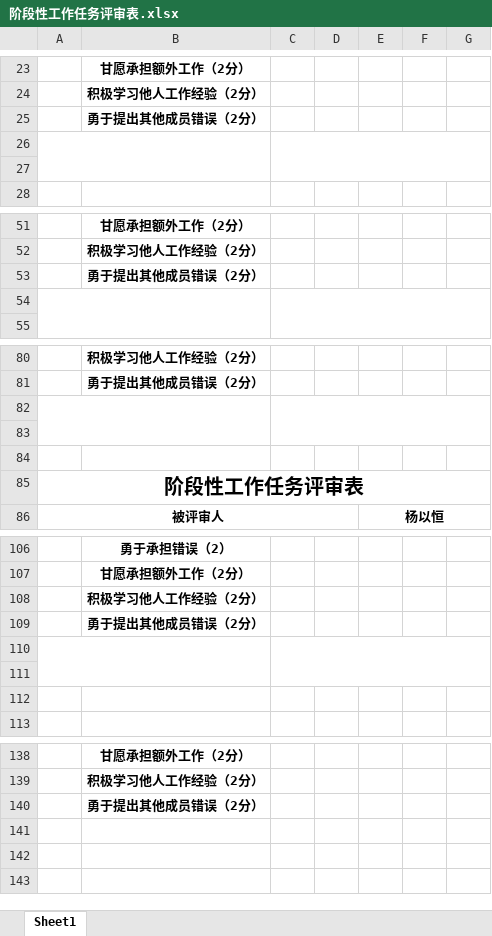
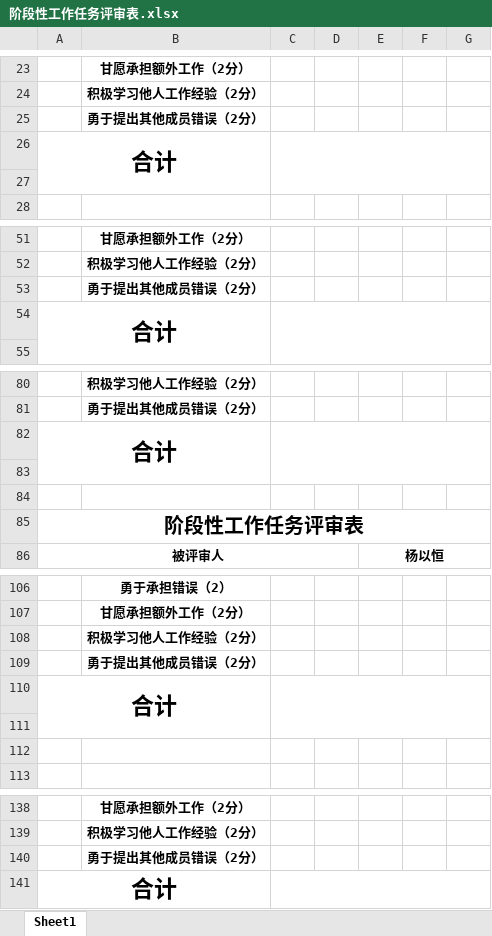
Before and after one commit to PRD2018-G03/PRD2018-G03-SoftwareEngineeringProject, an Excel workbook: 需求工程项目/阶段性工作任务评审表.xlsx, sheet Sheet1, drawn as a sheet; only a part is shown, gaps mark what is left out; values as stored, in another font and other column widths than the file's, no borders; the diff names each change by its address in the sheet, - before the commit and + after, or states it on an @@ line.

Commit message:
Update 阶段性工作任务评审表.xlsx

```diff
--- a/需求工程项目/阶段性工作任务评审表.xlsx (sheet Sheet1)
+++ b/需求工程项目/阶段性工作任务评审表.xlsx (sheet Sheet1)
-A26: (empty)
+A26: 合计
-A54: (empty)
+A54: 合计
-A82: (empty)
+A82: 合计
-A110: (empty)
+A110: 合计
+row 141: 合计
```
